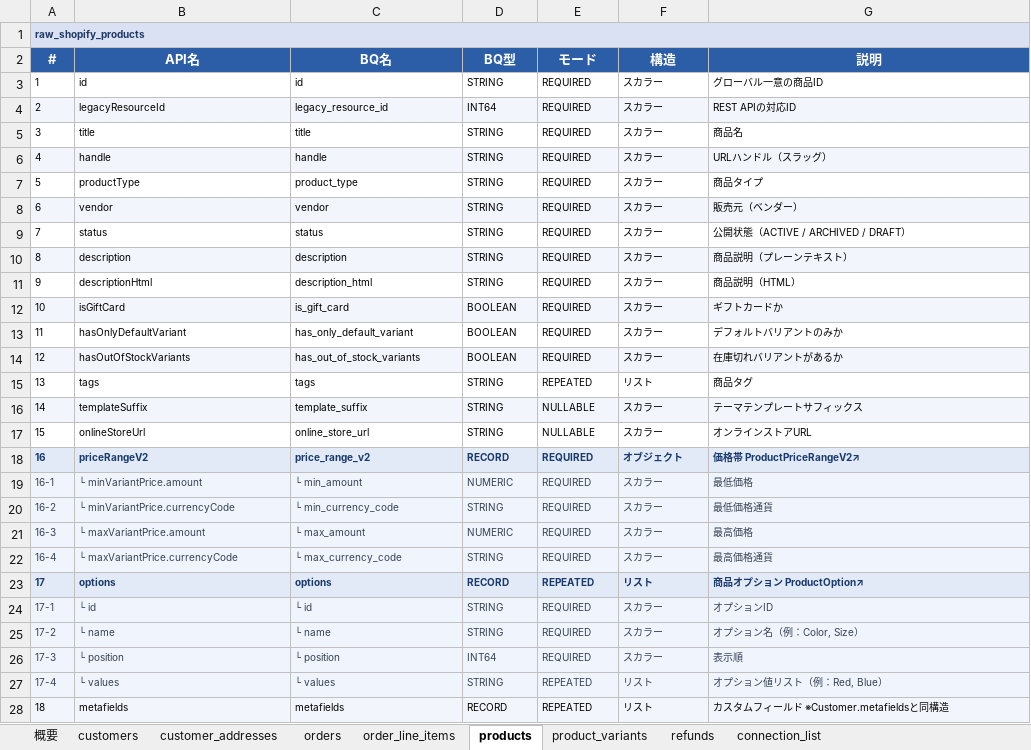
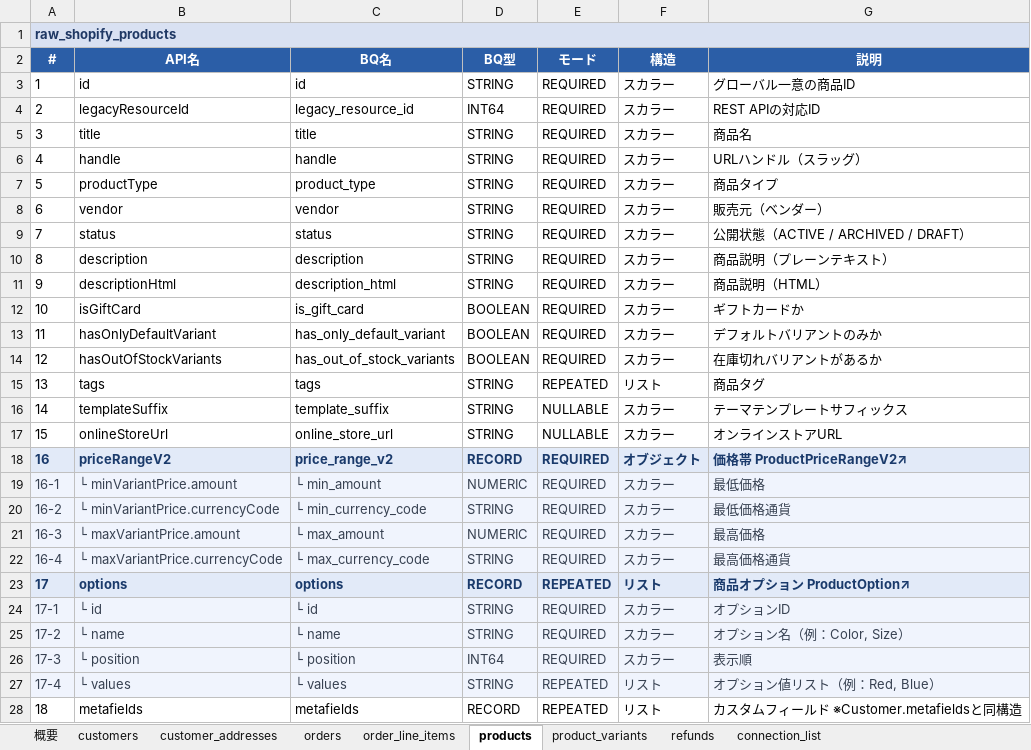
Before and after one commit to kitamura24/picopico, an Excel workbook: shopify_raw.xlsx, sheet products, drawn as a sheet; only a part is shown; values as stored, in another font and other column widths than the file's, no borders; the diff covers the shown part only; the diff names each change by its address in the sheet, - before the commit and + after, or states it on an @@ line.

```diff
--- a/shopify_raw.xlsx (sheet products)
+++ b/shopify_raw.xlsx (sheet products)
@@ A1 text size: larger @@
@@ A3:G28 text size: larger @@
-A4:G4 fill: #F2F5FB
+A4:G4 fill: none
-A6:G6 fill: #F2F5FB
+A6:G6 fill: none
-A8:G8 fill: #F2F5FB
+A8:G8 fill: none
-A10:G10 fill: #F2F5FB
+A10:G10 fill: none
-A12:G12 fill: #F2F5FB
+A12:G12 fill: none
-A14:G14 fill: #F2F5FB
+A14:G14 fill: none
-A16:G16 fill: #F2F5FB
+A16:G16 fill: none
-A28:G28 fill: #F2F5FB
+A28:G28 fill: none
```
Also changed, not shown: cell formats elsewhere in this sheet, sheet orders, sheet customers, sheet order_line_items, sheet customer_addresses, sheet product_variants, sheet refunds, 2 more sheets, ga4_bq_export.xlsx, synergy_raw.xlsx.
